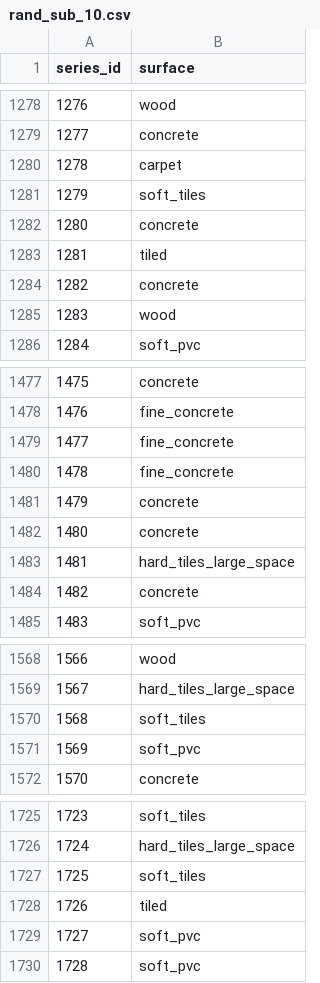
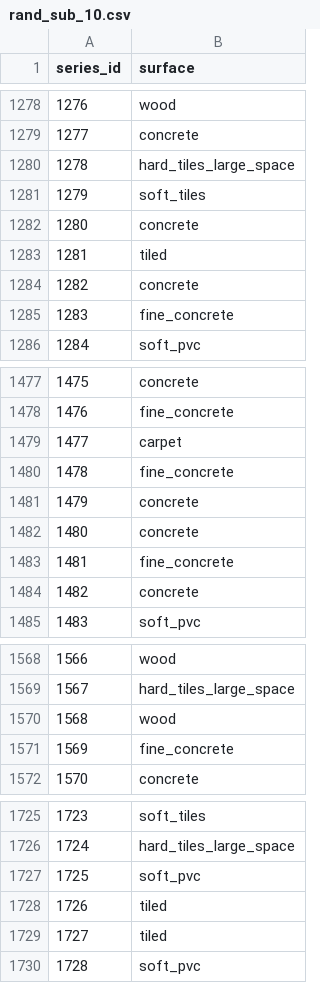
Before and after one commit to gonultasbu/kaggle_careercon_2019, a CSV file: rand_sub_10.csv, drawn as a sheet; only a part is shown, gaps mark what is left out; the diff covers the shown part only.

```diff
--- a/rand_sub_10.csv
+++ b/rand_sub_10.csv
@@ -1279,3 +1279,3 @@ series_id,surface
 1277,concrete
-1278,carpet
+1278,hard_tiles_large_space
 1279,soft_tiles
@@ -1284,3 +1284,3 @@ series_id,surface
 1282,concrete
-1283,wood
+1283,fine_concrete
 1284,soft_pvc
@@ -1478,3 +1478,3 @@ series_id,surface
 1476,fine_concrete
-1477,fine_concrete
+1477,carpet
 1478,fine_concrete
@@ -1482,3 +1482,3 @@ series_id,surface
 1480,concrete
-1481,hard_tiles_large_space
+1481,fine_concrete
 1482,concrete
@@ -1569,4 +1569,4 @@ series_id,surface
 1567,hard_tiles_large_space
-1568,soft_tiles
-1569,soft_pvc
+1568,wood
+1569,fine_concrete
 1570,concrete
@@ -1726,5 +1726,5 @@ series_id,surface
 1724,hard_tiles_large_space
-1725,soft_tiles
+1725,soft_pvc
 1726,tiled
-1727,soft_pvc
+1727,tiled
 1728,soft_pvc
```
Also changed, not shown: 162 edited cells elsewhere in this file, 1 other file.
